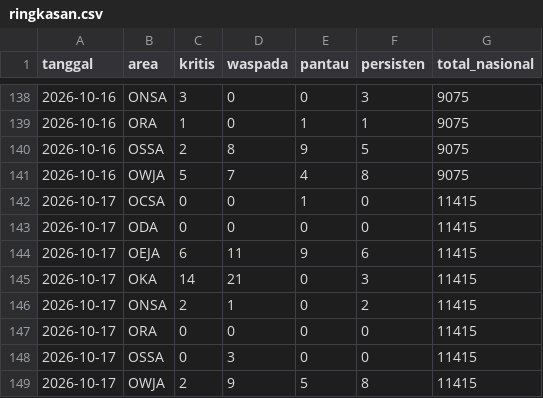
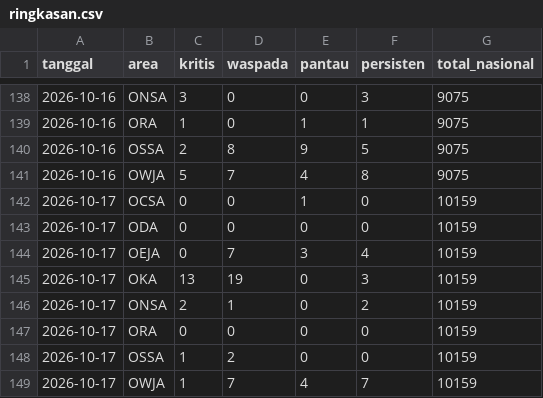
Before and after one commit to safetylineStream/safetylineStream-Dashboard-Pantauan-Lingkungan-Area-Kerja-Pertagas, a CSV file: data/history/ringkasan.csv, drawn as a sheet; only a part is shown, gaps mark what is left out.

```diff
--- a/data/history/ringkasan.csv
+++ b/data/history/ringkasan.csv
@@ -141,9 +141,9 @@ tanggal,area,kritis,waspada,pantau,persisten,total_nasional
 2026-10-16,OWJA,5,7,4,8,9075
-2026-10-17,OCSA,0,0,1,0,11415
-2026-10-17,ODA,0,0,0,0,11415
-2026-10-17,OEJA,6,11,9,6,11415
-2026-10-17,OKA,14,21,0,3,11415
-2026-10-17,ONSA,2,1,0,2,11415
-2026-10-17,ORA,0,0,0,0,11415
-2026-10-17,OSSA,0,3,0,0,11415
-2026-10-17,OWJA,2,9,5,8,11415
+2026-10-17,OCSA,0,0,1,0,10159
+2026-10-17,ODA,0,0,0,0,10159
+2026-10-17,OEJA,0,7,3,4,10159
+2026-10-17,OKA,13,19,0,3,10159
+2026-10-17,ONSA,2,1,0,2,10159
+2026-10-17,ORA,0,0,0,0,10159
+2026-10-17,OSSA,1,2,0,0,10159
+2026-10-17,OWJA,1,7,4,7,10159
```
Also changed, not shown: 3 other files.
